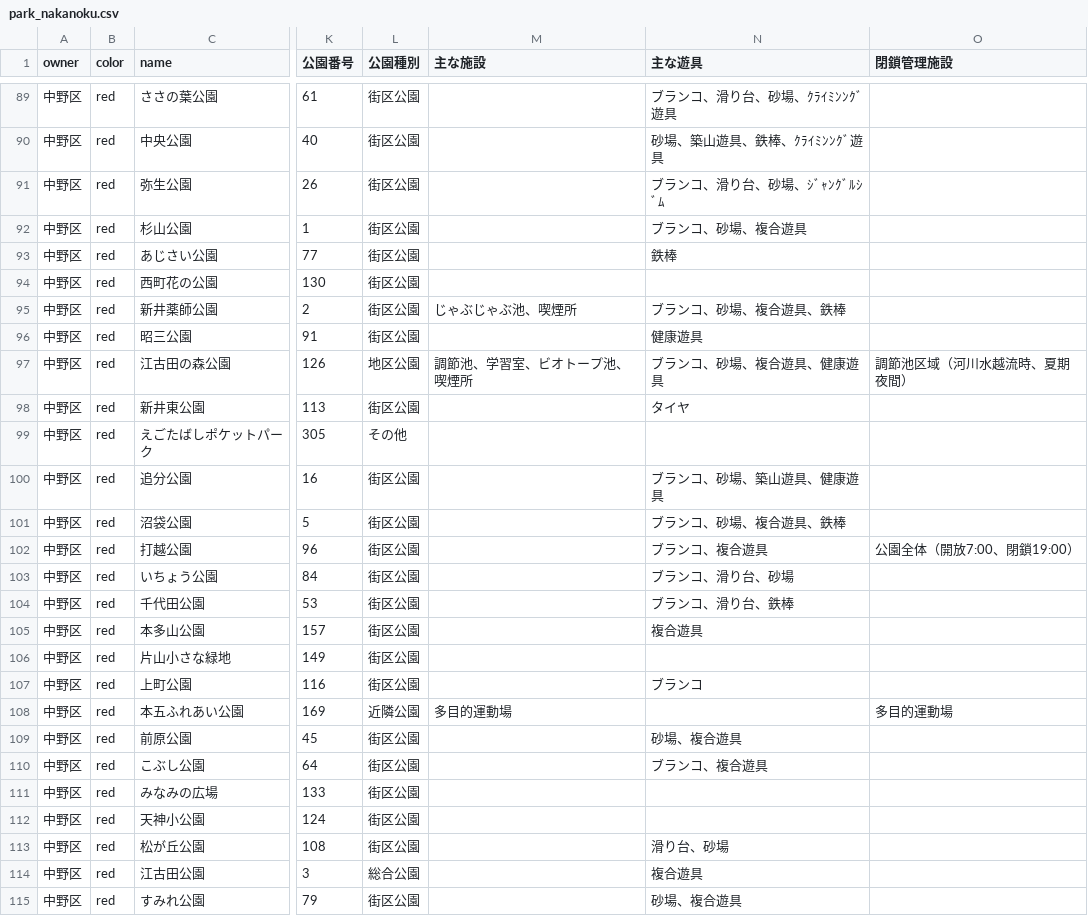
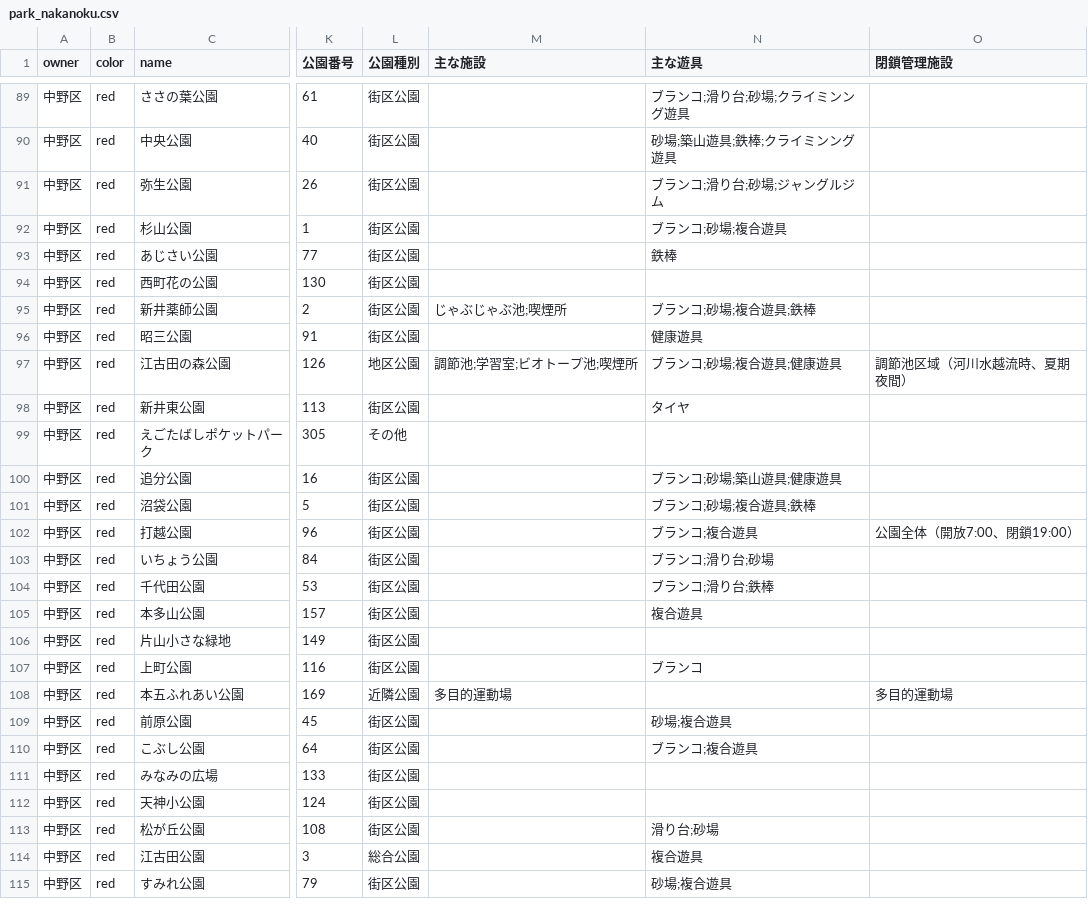
Before and after one commit to code4fukui/park_opendata, a CSV file: park_nakanoku.csv, drawn as a sheet; only a part is shown, gaps mark what is left out; the diff covers the shown part only; the diff names each change by its address in the sheet, - before the commit and + after, or states it on an @@ line.

```diff
--- a/park_nakanoku.csv
+++ b/park_nakanoku.csv
-N89 (主な遊具): ブランコ、滑り台、砂場、ｸﾗｲﾐﾝﾝｸﾞ遊具
+N89 (主な遊具): ブランコ;滑り台;砂場;クライミンング遊具
-N90 (主な遊具): 砂場、築山遊具、鉄棒、ｸﾗｲﾐﾝﾝｸﾞ遊具
+N90 (主な遊具): 砂場;築山遊具;鉄棒;クライミンング遊具
-N91 (主な遊具): ブランコ、滑り台、砂場、ｼﾞｬﾝｸﾞﾙｼﾞﾑ
+N91 (主な遊具): ブランコ;滑り台;砂場;ジャングルジム
-N92 (主な遊具): ブランコ、砂場、複合遊具
+N92 (主な遊具): ブランコ;砂場;複合遊具
-M95 (主な施設): じゃぶじゃぶ池、喫煙所
+M95 (主な施設): じゃぶじゃぶ池;喫煙所
-N95 (主な遊具): ブランコ、砂場、複合遊具、鉄棒
+N95 (主な遊具): ブランコ;砂場;複合遊具;鉄棒
-M97 (主な施設): 調節池、学習室、ビオトープ池、喫煙所
+M97 (主な施設): 調節池;学習室;ビオトープ池;喫煙所
-N97 (主な遊具): ブランコ、砂場、複合遊具、健康遊具
+N97 (主な遊具): ブランコ;砂場;複合遊具;健康遊具
-N100 (主な遊具): ブランコ、砂場、築山遊具、健康遊具
+N100 (主な遊具): ブランコ;砂場;築山遊具;健康遊具
-N101 (主な遊具): ブランコ、砂場、複合遊具、鉄棒
+N101 (主な遊具): ブランコ;砂場;複合遊具;鉄棒
-N102 (主な遊具): ブランコ、複合遊具
+N102 (主な遊具): ブランコ;複合遊具
-N103 (主な遊具): ブランコ、滑り台、砂場
+N103 (主な遊具): ブランコ;滑り台;砂場
-N104 (主な遊具): ブランコ、滑り台、鉄棒
+N104 (主な遊具): ブランコ;滑り台;鉄棒
-N109 (主な遊具): 砂場、複合遊具
+N109 (主な遊具): 砂場;複合遊具
-N110 (主な遊具): ブランコ、複合遊具
+N110 (主な遊具): ブランコ;複合遊具
-N113 (主な遊具): 滑り台、砂場
+N113 (主な遊具): 滑り台;砂場
-N115 (主な遊具): 砂場、複合遊具
+N115 (主な遊具): 砂場;複合遊具
```
Also changed, not shown: 84 edited cells elsewhere in this file, park.csv, 35 other files.
